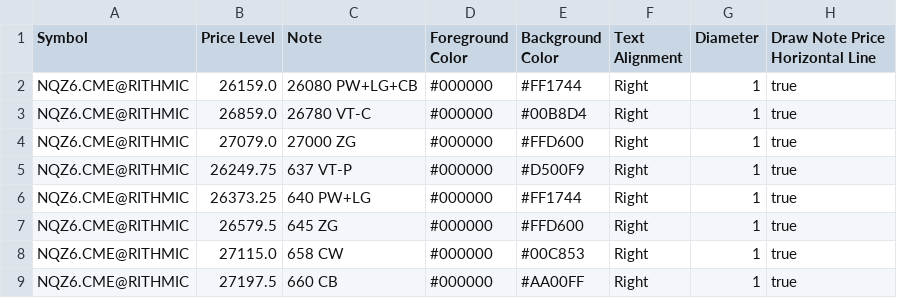
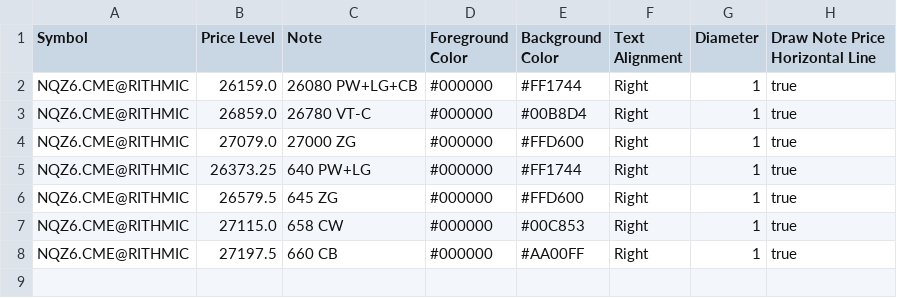
Before and after one commit to trading4life20-code/gex-levels, a CSV file: gex_nq_bb81051925e0.csv, drawn as a sheet.

Commit message:
update gex_nq_bb81051925e0.csv

```diff
--- a/gex_nq_bb81051925e0.csv
+++ b/gex_nq_bb81051925e0.csv
@@ -4,3 +4,2 @@ NQZ6.CME@RITHMIC,26859.0,26780 VT-C,#000000,#00B8D4,Right,1,true
 NQZ6.CME@RITHMIC,27079.0,27000 ZG,#000000,#FFD600,Right,1,true
-NQZ6.CME@RITHMIC,26249.75,637 VT-P,#000000,#D500F9,Right,1,true
 NQZ6.CME@RITHMIC,26373.25,640 PW+LG,#000000,#FF1744,Right,1,true
```
